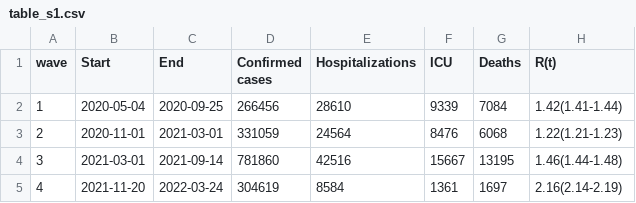
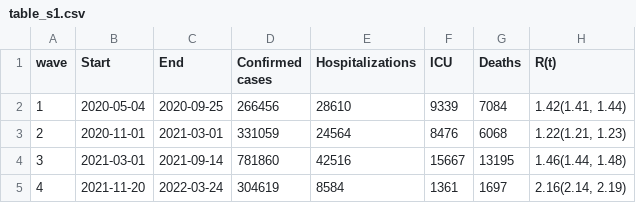
Before and after one commit to ntorresd/covid19-waves-bogota, a CSV file: tables/outputs/table_s1.csv, drawn as a sheet.

Commit message:
fix: typo error in table_s1

```diff
--- a/tables/outputs/table_s1.csv
+++ b/tables/outputs/table_s1.csv
@@ -1,5 +1,5 @@
 wave,Start,End,Confirmed cases,Hospitalizations,ICU,Deaths,R(t)
-1,2020-05-04,2020-09-25,266456,28610,9339,7084,1.42(1.41-1.44)
-2,2020-11-01,2021-03-01,331059,24564,8476,6068,1.22(1.21-1.23)
-3,2021-03-01,2021-09-14,781860,42516,15667,13195,1.46(1.44-1.48)
-4,2021-11-20,2022-03-24,304619,8584,1361,1697,2.16(2.14-2.19)
+1,2020-05-04,2020-09-25,266456,28610,9339,7084,"1.42(1.41, 1.44)"
+2,2020-11-01,2021-03-01,331059,24564,8476,6068,"1.22(1.21, 1.23)"
+3,2021-03-01,2021-09-14,781860,42516,15667,13195,"1.46(1.44, 1.48)"
+4,2021-11-20,2022-03-24,304619,8584,1361,1697,"2.16(2.14, 2.19)"
```
Also changed, not shown: 1 other file.
